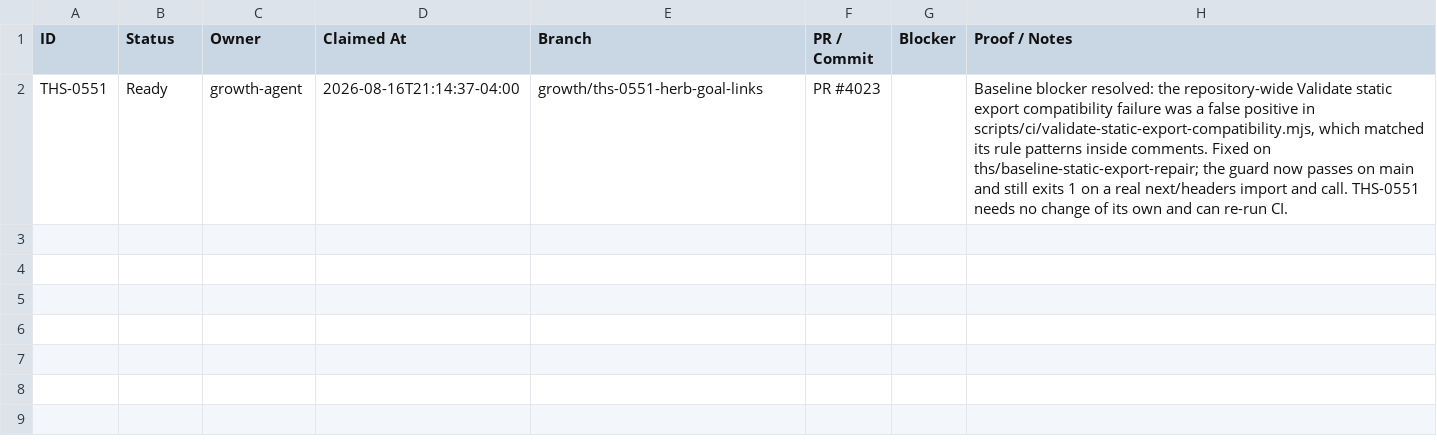
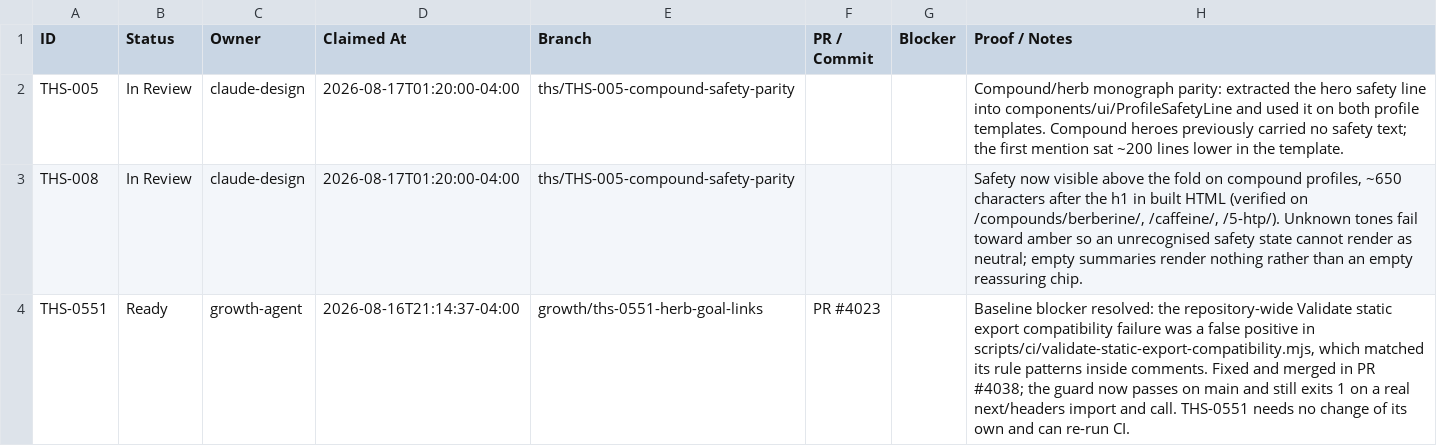
Before and after one commit to Razzleberrytt/hippie-scientist-site, a CSV file: backlog/status.csv, drawn as a sheet.

```diff
--- a/backlog/status.csv
+++ b/backlog/status.csv
@@ -1,2 +1,4 @@
 ID,Status,Owner,Claimed At,Branch,PR / Commit,Blocker,Proof / Notes
-THS-0551,Ready,growth-agent,2026-08-16T21:14:37-04:00,growth/ths-0551-herb-goal-links,PR #4023,,"Baseline blocker resolved: the repository-wide Validate static export compatibility failure was a false positive in scripts/ci/validate-static-export-compatibility.mjs, which matched its rule patterns inside comments. Fixed on ths/baseline-static-export-repair; the guard now passes on main and still exits 1 on a real next/headers import and call. THS-0551 needs no change of its own and can re-run CI."
+THS-005,In Review,claude-design,2026-08-17T01:20:00-04:00,ths/THS-005-compound-safety-parity,,,"Compound/herb monograph parity: extracted the hero safety line into components/ui/ProfileSafetyLine and used it on both profile templates. Compound heroes previously carried no safety text; the first mention sat ~200 lines lower in the template."
+THS-008,In Review,claude-design,2026-08-17T01:20:00-04:00,ths/THS-005-compound-safety-parity,,,"Safety now visible above the fold on compound profiles, ~650 characters after the h1 in built HTML (verified on /compounds/berberine/, /caffeine/, /5-htp/). Unknown tones fail toward amber so an unrecognised safety state cannot render as neutral; empty summaries render nothing rather than an empty reassuring chip."
+THS-0551,Ready,growth-agent,2026-08-16T21:14:37-04:00,growth/ths-0551-herb-goal-links,PR #4023,,"Baseline blocker resolved: the repository-wide Validate static export compatibility failure was a false positive in scripts/ci/validate-static-export-compatibility.mjs, which matched its rule patterns inside comments. Fixed and merged in PR #4038; the guard now passes on main and still exits 1 on a real next/headers import and call. THS-0551 needs no change of its own and can re-run CI."
```
Also changed, not shown: 4 other files.
